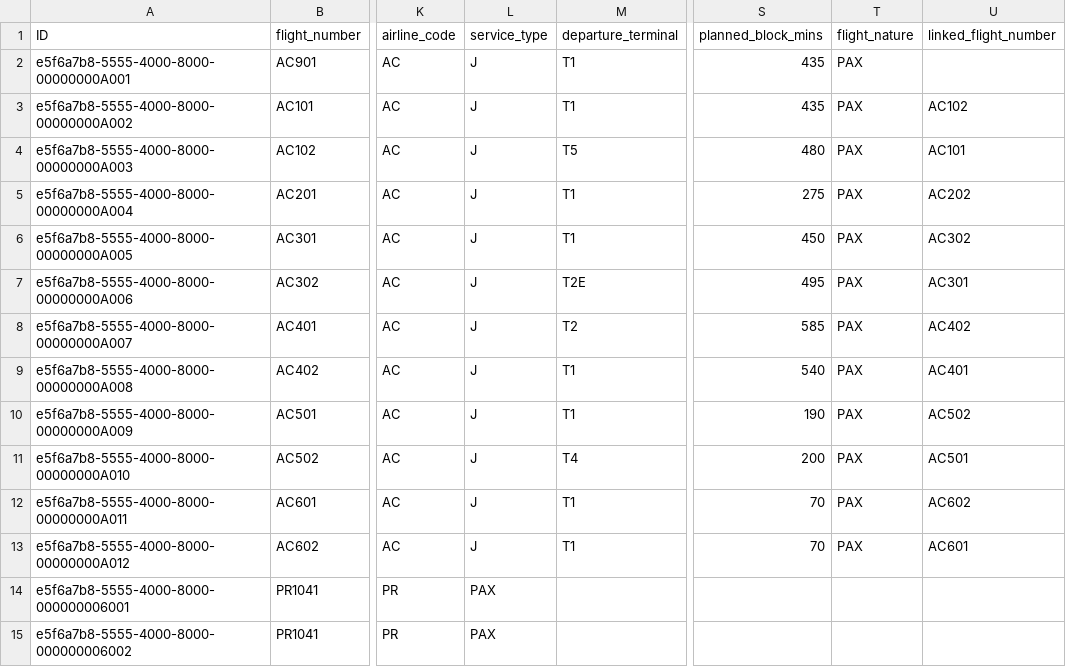
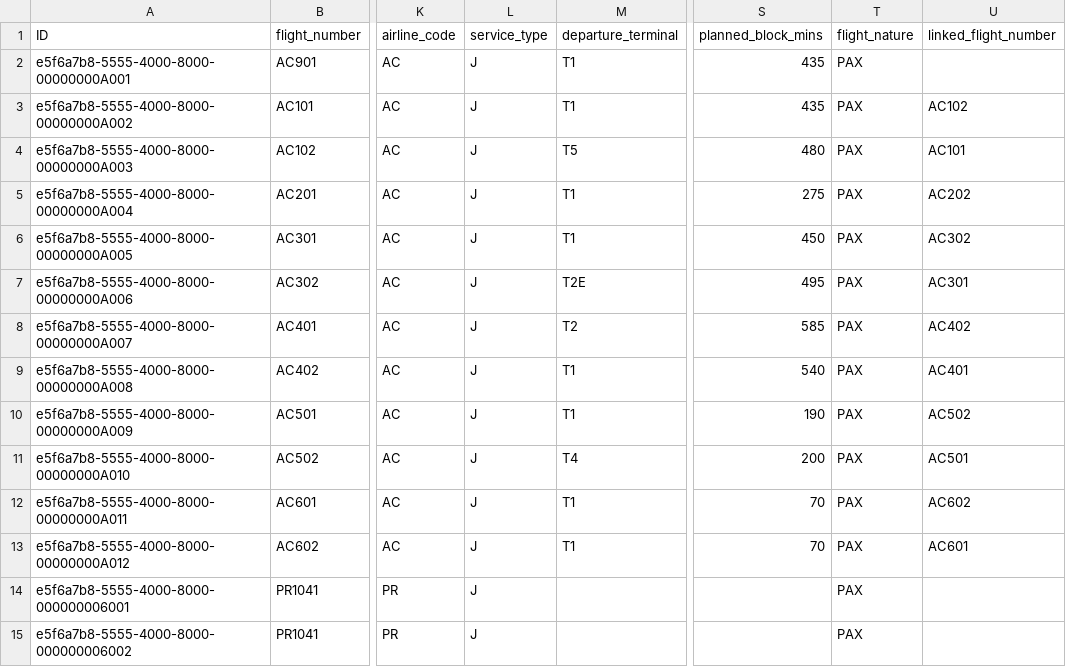
Before and after one commit to kalpesh0304/FuelSphere, a CSV file: db/data/fuelsphere-FLIGHT_SCHEDULE.csv, drawn as a sheet; only a part is shown, gaps mark what is left out; the diff names each change by its address in the sheet, - before the commit and + after, or states it on an @@ line.

Commit message:
Fix FLIGHT_SCHEDULE seed data: service_type value too long for column
The WP06_SEED rows for PR1041 had 'PAX' in service_type (String(1),
expects a single IATA code like J/F/C/G) instead of flight_nature
(String(10)), causing db-deployer HDI make to fail on BTP with
"inserted value too large for column: SERVICE_TYPE". Moved 'PAX' to
flight_nature and set service_type to 'J' to match the other rows.

```diff
--- a/db/data/fuelsphere-FLIGHT_SCHEDULE.csv
+++ b/db/data/fuelsphere-FLIGHT_SCHEDULE.csv
-L14:L15 (service_type): PAX
+L14:L15 (service_type): J
-T14:T15 (flight_nature): (empty)
+T14:T15 (flight_nature): PAX
```
